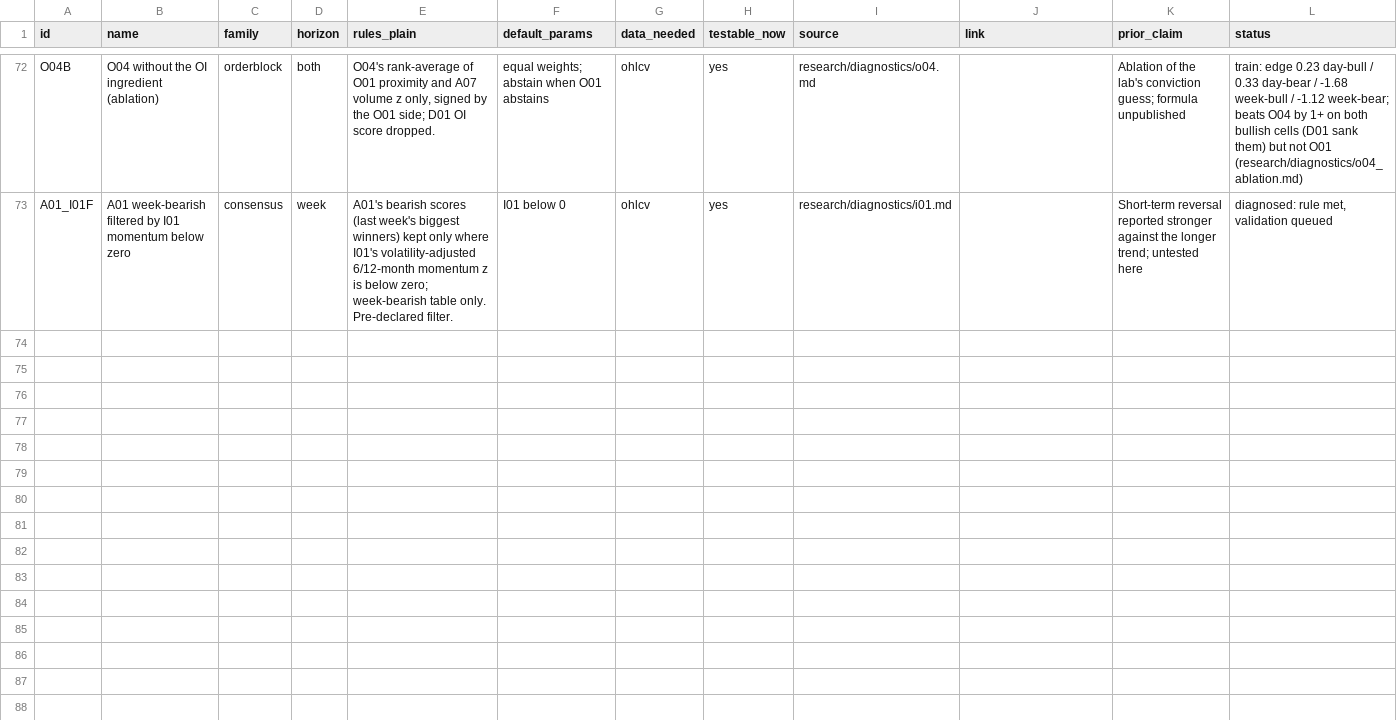
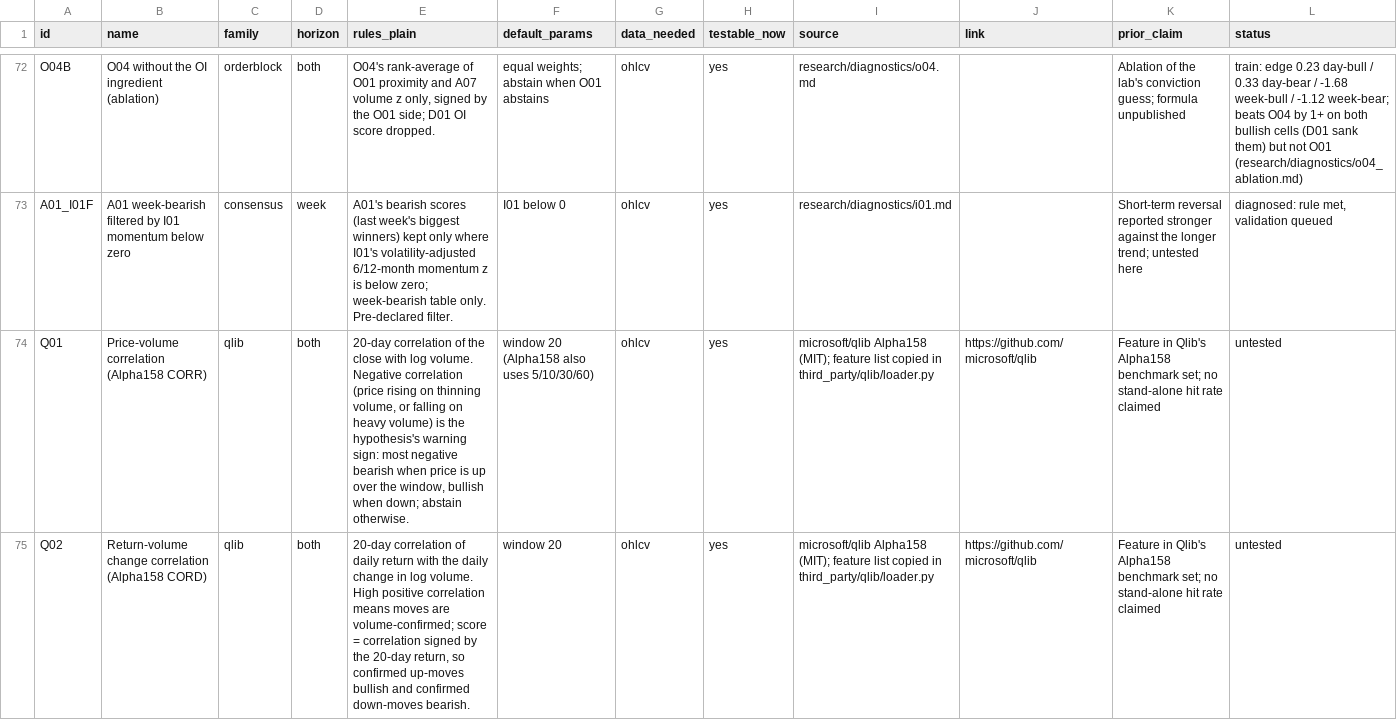
Before and after one commit to Achintya1311/stockstalker-lab, a CSV file: cards/catalog.csv, drawn as a sheet; only a part is shown, gaps mark what is left out; the diff covers the shown part only; the diff names each change by its address in the sheet, - before the commit and + after, or states it on an @@ line.

```diff
--- a/cards/catalog.csv
+++ b/cards/catalog.csv
+row 74: Q01 | Price-volume correlation (Alpha158 CORR) | qlib | both | 20-day correlation of the close with log volume. Negative correlation (price rising on thinning volume, or falling on heavy volume) is the hypothesis's warning sign: most negative bearish when price is up over the window, bullish when down; abstain otherwise. | window 20 (Alpha158 also uses 5/10/30/60) | ohlcv | yes | microsoft/qlib Alpha158 (MIT); feature list copied in third_party/qlib/loader.py | https://github.com/microsoft/qlib | Feature in Qlib's Alpha158 benchmark set; no stand-alone hit rate claimed | untested
+row 75: Q02 | Return-volume change correlation (Alpha158 CORD) | qlib | both | 20-day correlation of daily return with the daily change in log volume. High positive correlation means moves are volume-confirmed; score = correlation signed by the 20-day return, so confirmed up-moves bullish and confirmed down-moves bearish. | window 20 | ohlcv | yes | microsoft/qlib Alpha158 (MIT); feature list copied in third_party/qlib/loader.py | https://github.com/microsoft/qlib | Feature in Qlib's Alpha158 benchmark set; no stand-alone hit rate claimed | untested
```
Also changed, not shown: 4 added rows elsewhere in this file, 3 other files.
